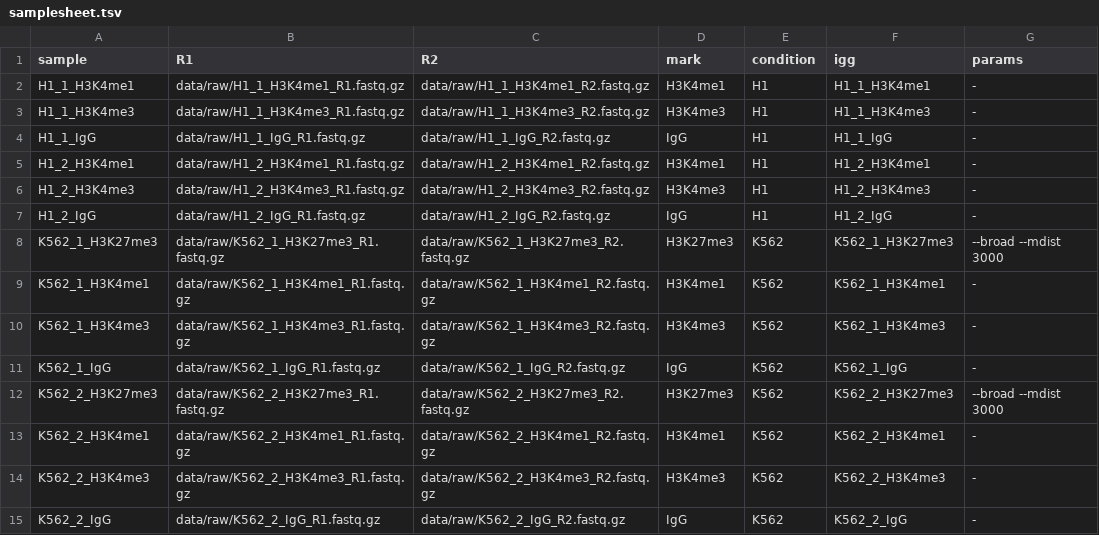
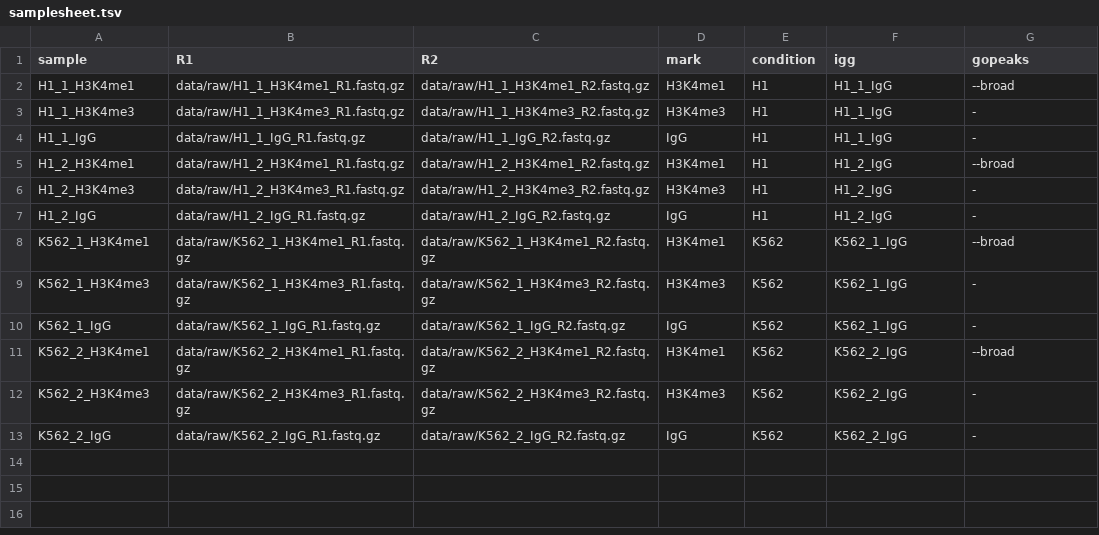
Before and after one commit to maxsonBraunLab/cutTag-pipeline, a TSV file: .test/samplesheet.tsv, drawn as a sheet.

Commit message:
cleanup test files and folders

```diff
--- a/.test/samplesheet.tsv
+++ b/.test/samplesheet.tsv
@@ -1,15 +1,13 @@
-sample	R1	R2	mark	condition	igg	params
-H1_1_H3K4me1	data/raw/H1_1_H3K4me1_R1.fastq.gz	data/raw/H1_1_H3K4me1_R2.fastq.gz	H3K4me1	H1	H1_1_H3K4me1	-
-H1_1_H3K4me3	data/raw/H1_1_H3K4me3_R1.fastq.gz	data/raw/H1_1_H3K4me3_R2.fastq.gz	H3K4me3	H1	H1_1_H3K4me3	-
+sample	R1	R2	mark	condition	igg	gopeaks
+H1_1_H3K4me1	data/raw/H1_1_H3K4me1_R1.fastq.gz	data/raw/H1_1_H3K4me1_R2.fastq.gz	H3K4me1	H1	H1_1_IgG	--broad
+H1_1_H3K4me3	data/raw/H1_1_H3K4me3_R1.fastq.gz	data/raw/H1_1_H3K4me3_R2.fastq.gz	H3K4me3	H1	H1_1_IgG	-
 H1_1_IgG	data/raw/H1_1_IgG_R1.fastq.gz	data/raw/H1_1_IgG_R2.fastq.gz	IgG	H1	H1_1_IgG	-
-H1_2_H3K4me1	data/raw/H1_2_H3K4me1_R1.fastq.gz	data/raw/H1_2_H3K4me1_R2.fastq.gz	H3K4me1	H1	H1_2_H3K4me1	-
-H1_2_H3K4me3	data/raw/H1_2_H3K4me3_R1.fastq.gz	data/raw/H1_2_H3K4me3_R2.fastq.gz	H3K4me3	H1	H1_2_H3K4me3	-
+H1_2_H3K4me1	data/raw/H1_2_H3K4me1_R1.fastq.gz	data/raw/H1_2_H3K4me1_R2.fastq.gz	H3K4me1	H1	H1_2_IgG	--broad
+H1_2_H3K4me3	data/raw/H1_2_H3K4me3_R1.fastq.gz	data/raw/H1_2_H3K4me3_R2.fastq.gz	H3K4me3	H1	H1_2_IgG	-
 H1_2_IgG	data/raw/H1_2_IgG_R1.fastq.gz	data/raw/H1_2_IgG_R2.fastq.gz	IgG	H1	H1_2_IgG	-
-K562_1_H3K27me3	data/raw/K562_1_H3K27me3_R1.fastq.gz	data/raw/K562_1_H3K27me3_R2.fastq.gz	H3K27me3	K562	K562_1_H3K27me3	--broad --mdist 3000
-K562_1_H3K4me1	data/raw/K562_1_H3K4me1_R1.fastq.gz	data/raw/K562_1_H3K4me1_R2.fastq.gz	H3K4me1	K562	K562_1_H3K4me1	-
-K562_1_H3K4me3	data/raw/K562_1_H3K4me3_R1.fastq.gz	data/raw/K562_1_H3K4me3_R2.fastq.gz	H3K4me3	K562	K562_1_H3K4me3	-
+K562_1_H3K4me1	data/raw/K562_1_H3K4me1_R1.fastq.gz	data/raw/K562_1_H3K4me1_R2.fastq.gz	H3K4me1	K562	K562_1_IgG	--broad
+K562_1_H3K4me3	data/raw/K562_1_H3K4me3_R1.fastq.gz	data/raw/K562_1_H3K4me3_R2.fastq.gz	H3K4me3	K562	K562_1_IgG	-
 K562_1_IgG	data/raw/K562_1_IgG_R1.fastq.gz	data/raw/K562_1_IgG_R2.fastq.gz	IgG	K562	K562_1_IgG	-
-K562_2_H3K27me3	data/raw/K562_2_H3K27me3_R1.fastq.gz	data/raw/K562_2_H3K27me3_R2.fastq.gz	H3K27me3	K562	K562_2_H3K27me3	--broad --mdist 3000
-K562_2_H3K4me1	data/raw/K562_2_H3K4me1_R1.fastq.gz	data/raw/K562_2_H3K4me1_R2.fastq.gz	H3K4me1	K562	K562_2_H3K4me1	-
-K562_2_H3K4me3	data/raw/K562_2_H3K4me3_R1.fastq.gz	data/raw/K562_2_H3K4me3_R2.fastq.gz	H3K4me3	K562	K562_2_H3K4me3	-
+K562_2_H3K4me1	data/raw/K562_2_H3K4me1_R1.fastq.gz	data/raw/K562_2_H3K4me1_R2.fastq.gz	H3K4me1	K562	K562_2_IgG	--broad
+K562_2_H3K4me3	data/raw/K562_2_H3K4me3_R1.fastq.gz	data/raw/K562_2_H3K4me3_R2.fastq.gz	H3K4me3	K562	K562_2_IgG	-
 K562_2_IgG	data/raw/K562_2_IgG_R1.fastq.gz	data/raw/K562_2_IgG_R2.fastq.gz	IgG	K562	K562_2_IgG	-
```
Also changed, not shown: 8 other files.
